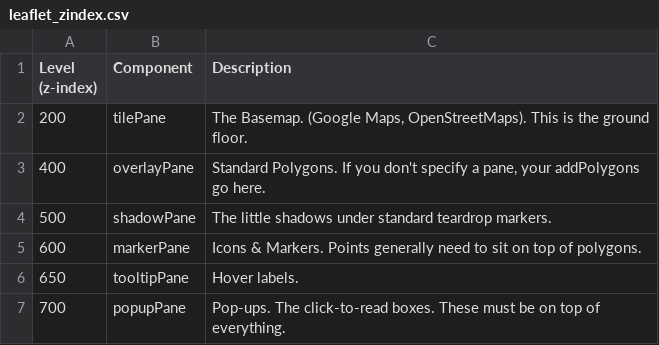
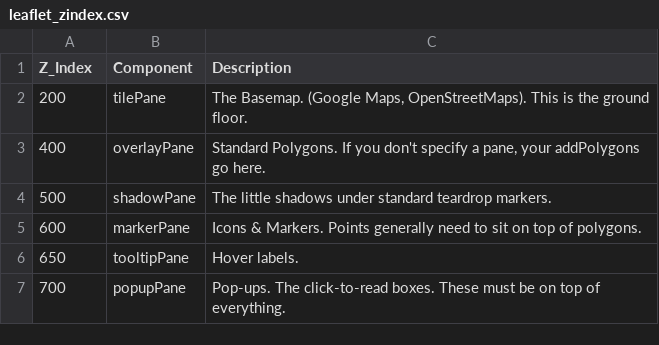
Before and after one commit to EvalstacE/gis_public_health_tutorial, a CSV file: info_tables/leaflet_zindex.csv, drawn as a sheet.

Commit message:
cleaned table col

```diff
--- a/info_tables/leaflet_zindex.csv
+++ b/info_tables/leaflet_zindex.csv
@@ -1,2 +1,2 @@
-Level (z-index),Component,Description
+Z_Index,Component,Description
 200,tilePane,"The Basemap. (Google Maps, OpenStreetMaps). This is the ground floor."
```
